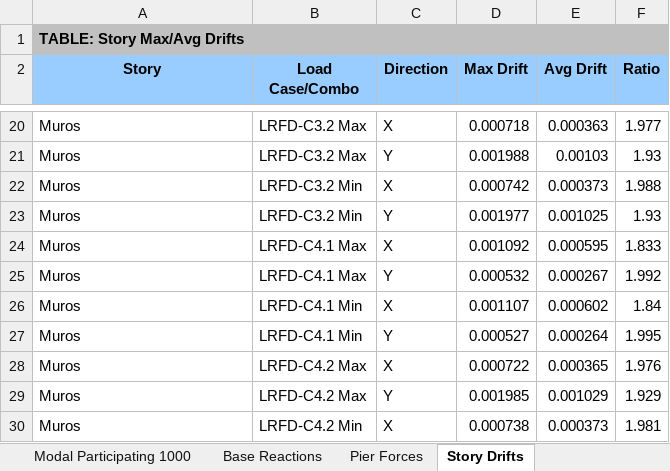
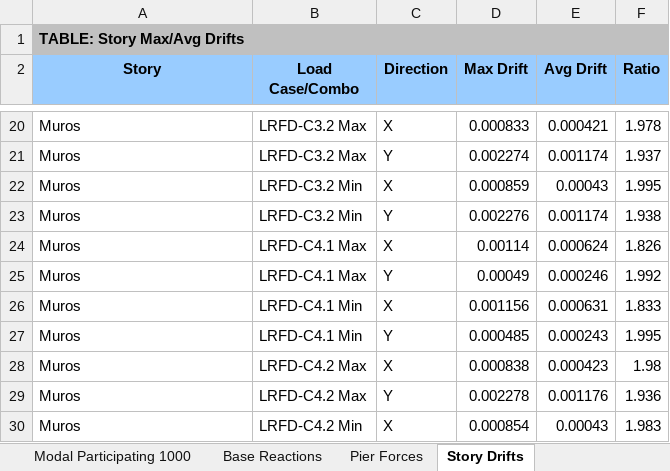
Before and after one commit to ppizarror/proyecto-CI5223, an Excel workbook: Tarea 03/Resultados ETABS.xlsx, sheet Story Drifts, drawn as a sheet; only a part is shown, gaps mark what is left out; values as stored, in another font and other column widths than the file's, no borders; the diff covers the shown part only; the diff names each change by its address in the sheet, - before the commit and + after, or states it on an @@ line.

```diff
--- a/Tarea 03/Resultados ETABS.xlsx (sheet Story Drifts)
+++ b/Tarea 03/Resultados ETABS.xlsx (sheet Story Drifts)
-D20 (Max Drift): 0.000718
+D20 (Max Drift): 0.000833
-E20 (Avg Drift): 0.000363
+E20 (Avg Drift): 0.000421
-F20 (Ratio): 1.977
+F20 (Ratio): 1.978
-D21 (Max Drift): 0.001988
+D21 (Max Drift): 0.002274
-E21 (Avg Drift): 0.00103
+E21 (Avg Drift): 0.001174
-F21 (Ratio): 1.93
+F21 (Ratio): 1.937
-D22 (Max Drift): 0.000742
+D22 (Max Drift): 0.000859
-E22 (Avg Drift): 0.000373
+E22 (Avg Drift): 0.00043
-F22 (Ratio): 1.988
+F22 (Ratio): 1.995
-D23 (Max Drift): 0.001977
+D23 (Max Drift): 0.002276
-E23 (Avg Drift): 0.001025
+E23 (Avg Drift): 0.001174
-F23 (Ratio): 1.93
+F23 (Ratio): 1.938
-D24 (Max Drift): 0.001092
+D24 (Max Drift): 0.00114
-E24 (Avg Drift): 0.000595
+E24 (Avg Drift): 0.000624
-F24 (Ratio): 1.833
+F24 (Ratio): 1.826
-D25 (Max Drift): 0.000532
+D25 (Max Drift): 0.00049
-E25 (Avg Drift): 0.000267
+E25 (Avg Drift): 0.000246
-D26 (Max Drift): 0.001107
+D26 (Max Drift): 0.001156
-E26 (Avg Drift): 0.000602
+E26 (Avg Drift): 0.000631
-F26 (Ratio): 1.84
+F26 (Ratio): 1.833
-D27 (Max Drift): 0.000527
+D27 (Max Drift): 0.000485
-E27 (Avg Drift): 0.000264
+E27 (Avg Drift): 0.000243
-D28 (Max Drift): 0.000722
+D28 (Max Drift): 0.000838
-E28 (Avg Drift): 0.000365
+E28 (Avg Drift): 0.000423
-F28 (Ratio): 1.976
+F28 (Ratio): 1.98
-D29 (Max Drift): 0.001985
+D29 (Max Drift): 0.002278
-E29 (Avg Drift): 0.001029
+E29 (Avg Drift): 0.001176
-F29 (Ratio): 1.929
+F29 (Ratio): 1.936
-D30 (Max Drift): 0.000738
+D30 (Max Drift): 0.000854
-E30 (Avg Drift): 0.000373
+E30 (Avg Drift): 0.00043
-F30 (Ratio): 1.981
+F30 (Ratio): 1.983
```
Also changed, not shown: 1 added row, 1 removed row and 86 edited cells elsewhere in this sheet, sheet Pier Forces, sheet Modal Participating 1000, sheet Base Reactions, 1 other file.
